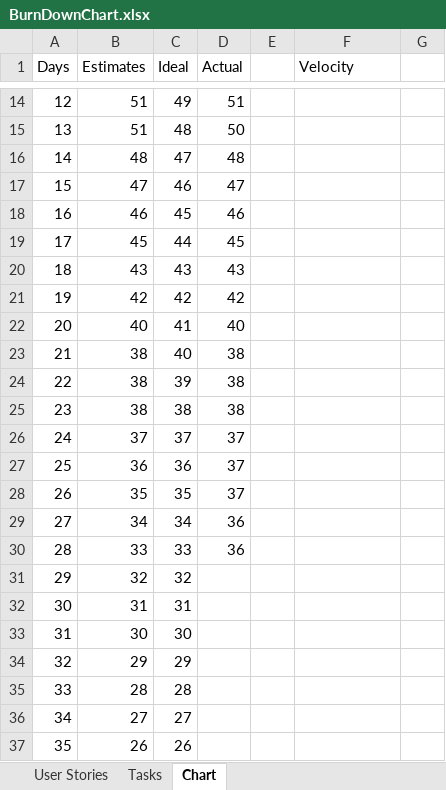
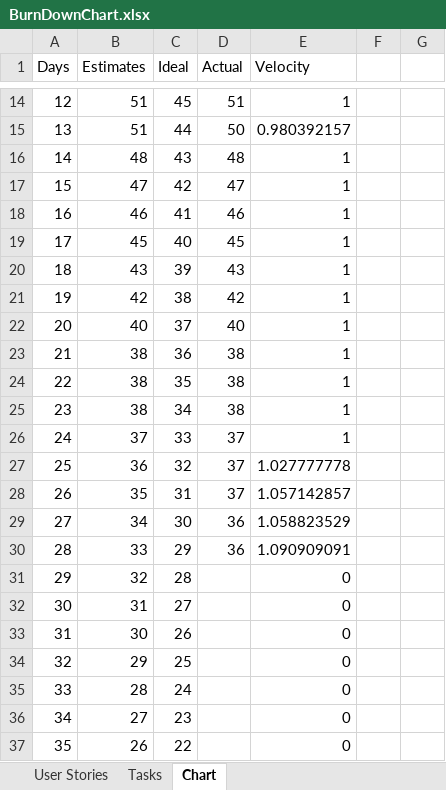
Before and after one commit to DemonSpartan117/ProjectAppStuff, an Excel workbook: Doc/BurnDownChart.xlsx, sheet Chart, drawn as a sheet; only a part is shown, gaps mark what is left out; values as stored, in another font and other column widths than the file's, no borders; charts and pictures not drawn; removed rows and columns are numbered as before the commit, all else as after; the diff covers the shown part only; the diff names each change by its address in the sheet, - before the commit and + after, or states it on an @@ line.

Commit message:
Velocity

```diff
--- a/Doc/BurnDownChart.xlsx (sheet Chart)
+++ b/Doc/BurnDownChart.xlsx (sheet Chart)
-column E, empty
+column F, empty
-C14 (Ideal): 49
+C14 (Ideal): 45
-E14 (Velocity): (empty)
+E14 (Velocity): 1
-C15 (Ideal): 48
+C15 (Ideal): 44
-E15 (Velocity): (empty)
+E15 (Velocity): 0.980392157
-C16 (Ideal): 47
+C16 (Ideal): 43
-E16:E26 (Velocity): (empty)
+E16:E26 (Velocity): 1
-C17 (Ideal): 46
+C17 (Ideal): 42
-C18 (Ideal): 45
+C18 (Ideal): 41
-C19 (Ideal): 44
+C19 (Ideal): 40
-C20 (Ideal): 43
+C20 (Ideal): 39
-C21 (Ideal): 42
+C21 (Ideal): 38
-C22 (Ideal): 41
+C22 (Ideal): 37
-C23 (Ideal): 40
+C23 (Ideal): 36
-C24 (Ideal): 39
+C24 (Ideal): 35
-C25 (Ideal): 38
+C25 (Ideal): 34
-C26 (Ideal): 37
+C26 (Ideal): 33
-C27 (Ideal): 36
+C27 (Ideal): 32
-E27 (Velocity): (empty)
+E27 (Velocity): 1.027777778
-C28 (Ideal): 35
+C28 (Ideal): 31
-E28 (Velocity): (empty)
+E28 (Velocity): 1.057142857
-C29 (Ideal): 34
+C29 (Ideal): 30
-E29 (Velocity): (empty)
+E29 (Velocity): 1.058823529
-C30 (Ideal): 33
+C30 (Ideal): 29
-E30 (Velocity): (empty)
+E30 (Velocity): 1.090909091
-C31 (Ideal): 32
+C31 (Ideal): 28
-E31:E37 (Velocity): (empty)
+E31:E37 (Velocity): 0
-C32 (Ideal): 31
+C32 (Ideal): 27
-C33 (Ideal): 30
+C33 (Ideal): 26
-C34 (Ideal): 29
+C34 (Ideal): 25
-C35 (Ideal): 28
+C35 (Ideal): 24
-C36 (Ideal): 27
+C36 (Ideal): 23
-C37 (Ideal): 26
+C37 (Ideal): 22
```
Also changed, not shown: 94 edited cells elsewhere in this sheet, charts or pictures.
